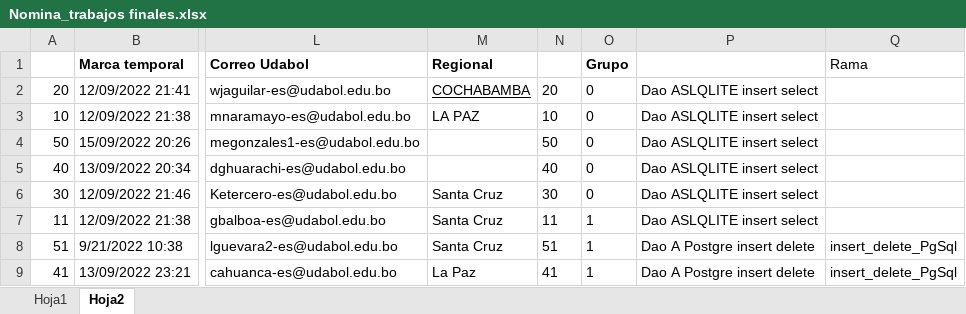
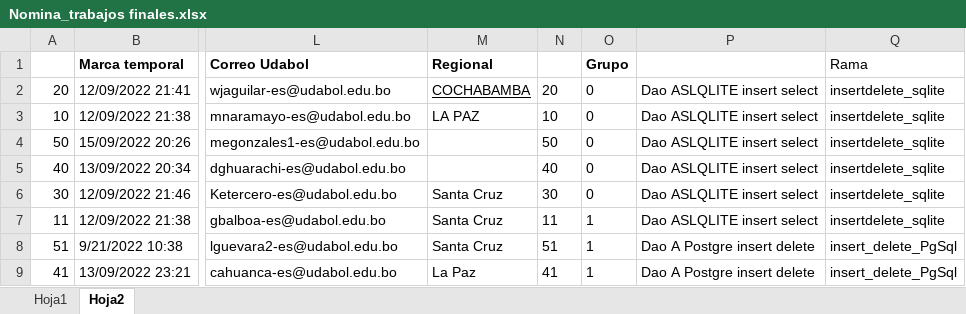
Before and after one commit to ziurregor/UDABOL_202202, an Excel workbook: Nomina_trabajos finales.xlsx, sheet Hoja2, drawn as a sheet; only a part is shown, gaps mark what is left out; values as stored, in another font and other column widths than the file's, no borders; the diff names each change by its address in the sheet, - before the commit and + after, or states it on an @@ line.

Commit message:
Adicionando inser delete sqlite

```diff
--- a/Nomina_trabajos finales.xlsx (sheet Hoja2)
+++ b/Nomina_trabajos finales.xlsx (sheet Hoja2)
-Q2:Q7 (Rama): (empty)
+Q2:Q7 (Rama): insertdelete_sqlite
```
Also changed, not shown: 5 other files.
